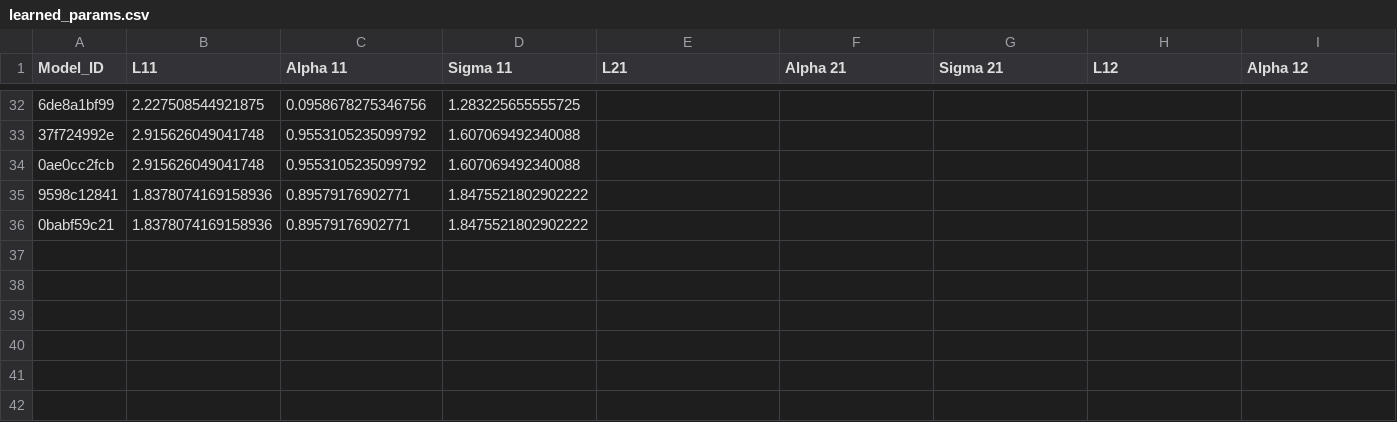
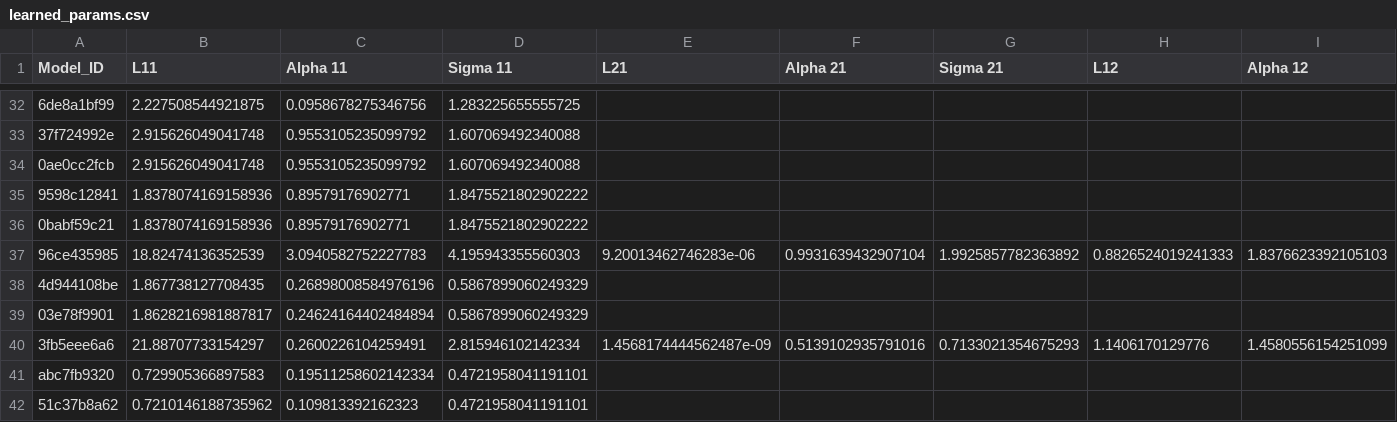
Before and after one commit to yamacisik/gated_kernel_tpp, a CSV file: learned_params.csv, drawn as a sheet; only a part is shown, gaps mark what is left out; rows hold the shown columns only; the diff names each change by its address in the sheet, - before the commit and + after, or states it on an @@ line.

```diff
--- a/learned_params.csv
+++ b/learned_params.csv
+row 37: 96ce435985 | 18.82474136352539 | 3.0940582752227783 | 4.195943355560303 | 9.20013462746283e-06 | 0.9931639432907104 | 1.9925857782363892 | 0.8826524019241333 | 1.8376623392105103
+row 38: 4d944108be | 1.867738127708435 | 0.26898008584976196 | 0.5867899060249329
+row 39: 03e78f9901 | 1.8628216981887817 | 0.24624164402484894 | 0.5867899060249329
+row 40: 3fb5eee6a6 | 21.88707733154297 | 0.2600226104259491 | 2.815946102142334 | 1.4568174444562487e-09 | 0.5139102935791016 | 0.7133021354675293 | 1.1406170129776 | 1.4580556154251099
+row 41: abc7fb9320 | 0.729905366897583 | 0.19511258602142334 | 0.4721958041191101
+row 42: 51c37b8a62 | 0.7210146188735962 | 0.109813392162323 | 0.4721958041191101
```
Also changed, not shown: results.csv.
